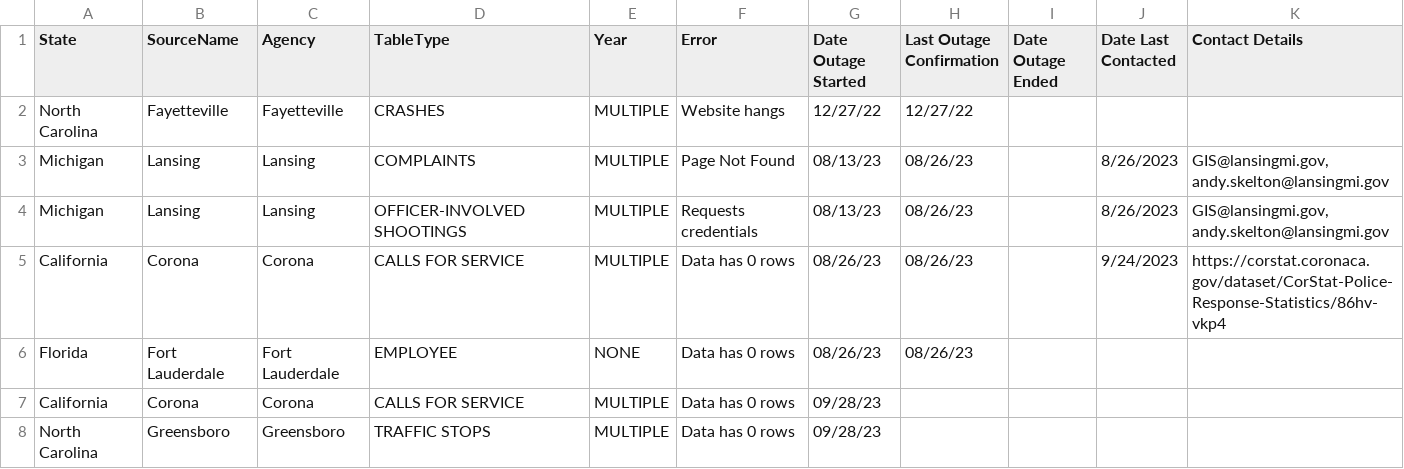
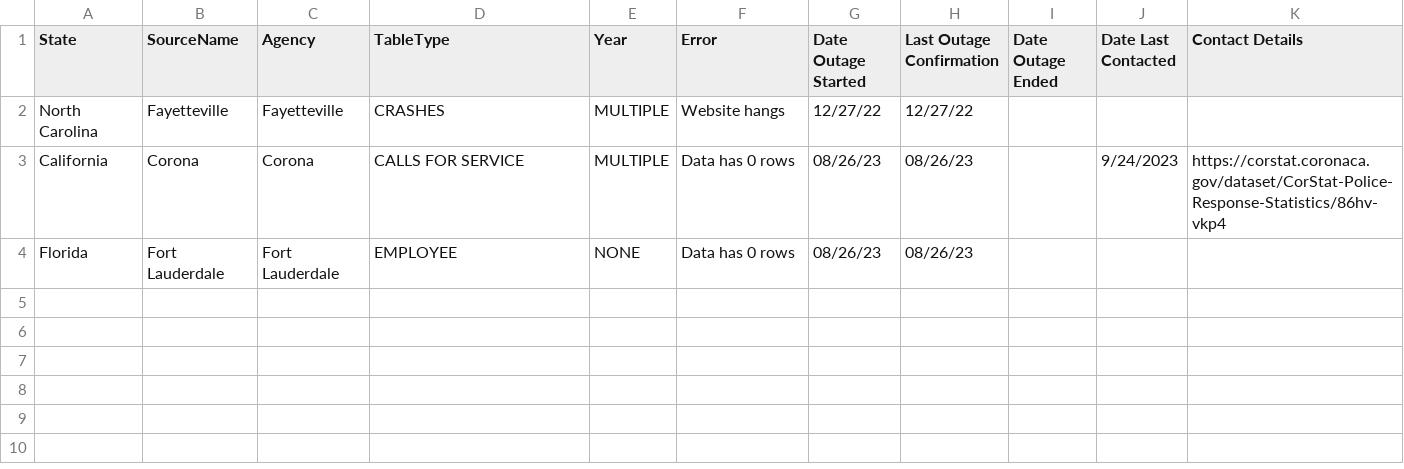
Before and after one commit to openpolicedata/opd-data, a CSV file: outages.csv, drawn as a sheet; the diff names each change by its address in the sheet, - before the commit and + after, or states it on an @@ line.

Commit message:
Lansing datasets moved to OPD GitHub page because no longer public

```diff
--- a/outages.csv
+++ b/outages.csv
-row 3: Michigan | Lansing | Lansing | COMPLAINTS | MULTIPLE | Page Not Found | 08/13/23 | 08/26/23 |  | 8/26/2023 | GIS@lansingmi.gov, andy.skelton@lansingmi.gov
-row 4: Michigan | Lansing | Lansing | OFFICER-INVOLVED SHOOTINGS | MULTIPLE | Requests credentials | 08/13/23 | 08/26/23 |  | 8/26/2023 | GIS@lansingmi.gov, andy.skelton@lansingmi.gov
-row 7: California | Corona | Corona | CALLS FOR SERVICE | MULTIPLE | Data has 0 rows | 09/28/23
-row 8: North Carolina | Greensboro | Greensboro | TRAFFIC STOPS | MULTIPLE | Data has 0 rows | 09/28/23
```
Also changed, not shown: opd_source_table.csv.
